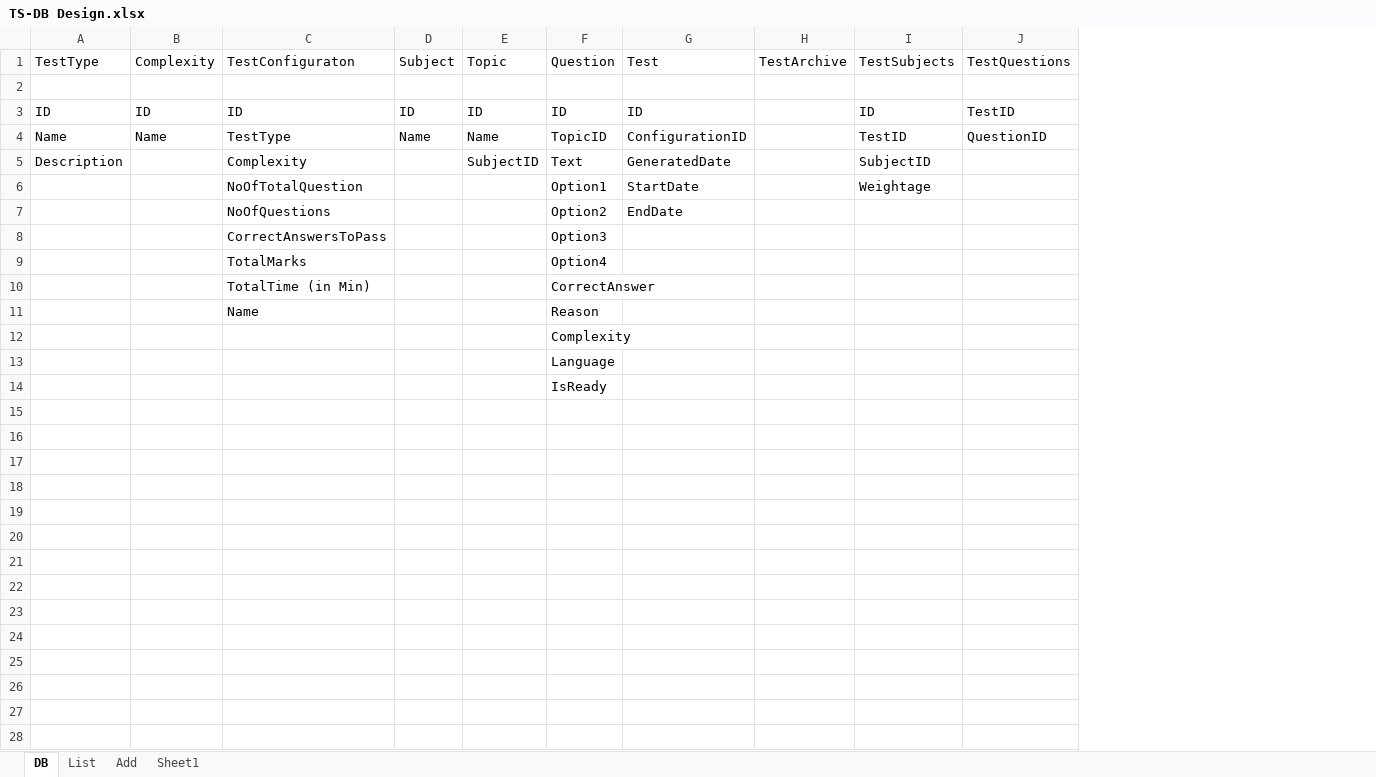
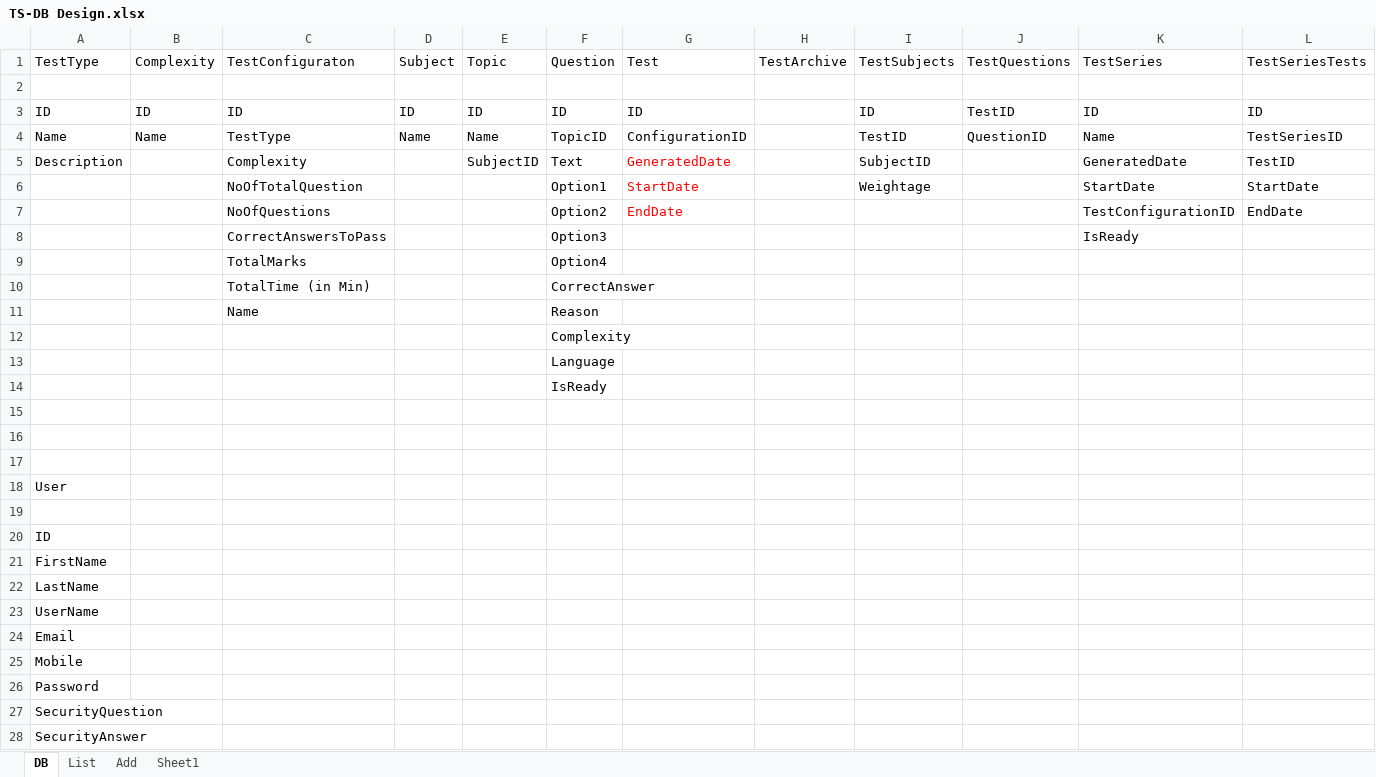
Before and after one commit to sachinp290/TS, an Excel workbook: Docs/TS-DB Design.xlsx, sheet DB, drawn as a sheet; values as stored, in another font and other column widths than the file's, no borders; the diff names each change by its address in the sheet, - before the commit and + after, or states it on an @@ line.

Commit message:
Sachin :Test Series crud

```diff
--- a/Docs/TS-DB Design.xlsx (sheet DB)
+++ b/Docs/TS-DB Design.xlsx (sheet DB)
+column K, rows 1-8: TestSeries |  | ID | Name | GeneratedDate | StartDate | TestConfigurationID | IsReady
+column L, rows 1-7: TestSeriesTests |  | ID | TestSeriesID | TestID | StartDate | EndDate
-G5:G7 text colour: black
+G5:G7 text colour: #FF0000
+row 15: (empty)
+row 16: (empty)
+row 17: (empty)
+row 18: User
+row 19: (empty)
+row 20: ID
+row 21: FirstName
+row 22: LastName
+row 23: UserName
+row 24: Email
+row 25: Mobile
+row 26: Password
+row 27: SecurityQuestion
+row 28: SecurityAnswer
```
Also changed, not shown: 9 other files.
